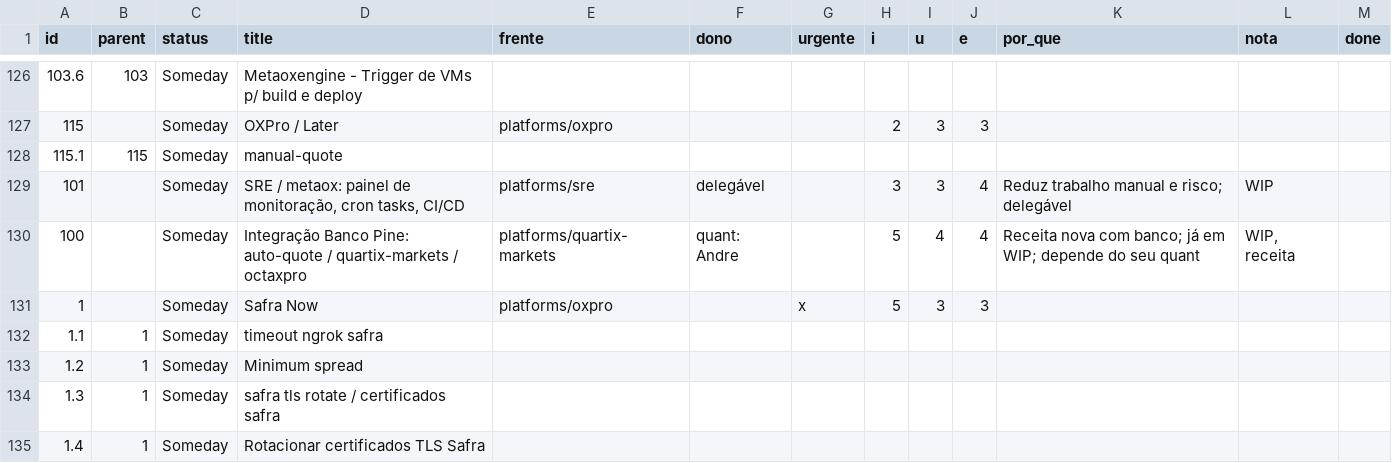
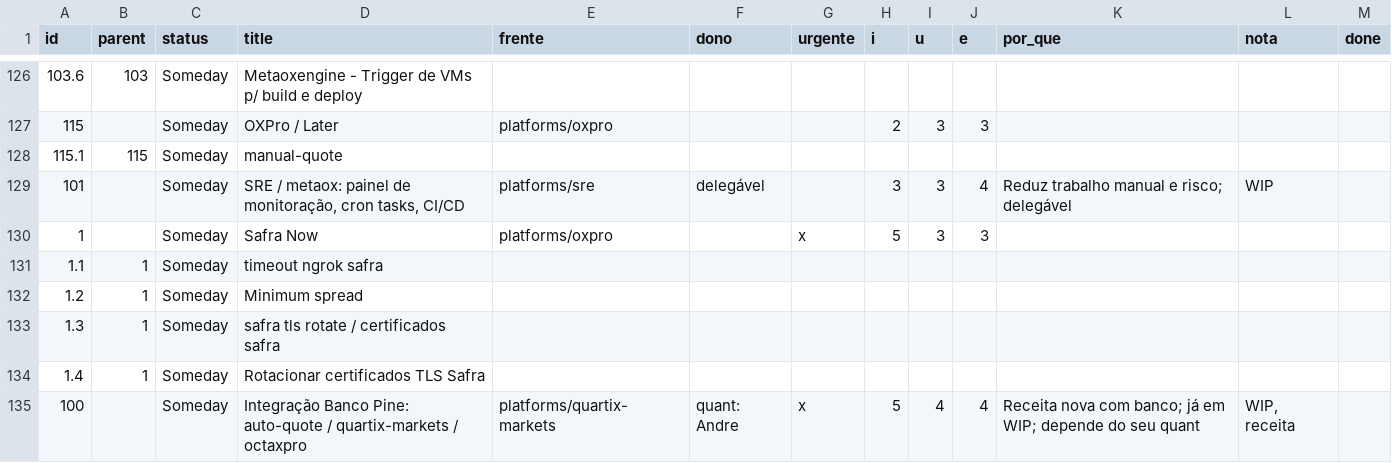
Before and after one commit to bsdoliv/strategy, a CSV file: tasks.csv, drawn as a sheet; only a part is shown, gaps mark what is left out.

Commit message:
Update backlog

```diff
--- a/tasks.csv
+++ b/tasks.csv
@@ -129,3 +129,2 @@ id,parent,status,title,frente,dono,urgente,i,u,e,por_que,nota,done
 101,,Someday,"SRE / metaox: painel de monitoração, cron tasks, CI/CD",platforms/sre,delegável,,3,3,4,Reduz trabalho manual e risco; delegável,WIP,
-100,,Someday,Integração Banco Pine: auto-quote / quartix-markets / octaxpro,platforms/quartix-markets,quant: Andre,,5,4,4,Receita nova com banco; já em WIP; depende do seu quant,"WIP, receita",
 1,,Someday,Safra Now,platforms/oxpro,,x,5,3,3,,,
@@ -135 +134,2 @@ id,parent,status,title,frente,dono,urgente,i,u,e,por_que,nota,done
 1.4,1,Someday,Rotacionar certificados TLS Safra,,,,,,,,,
+100,,Someday,Integração Banco Pine: auto-quote / quartix-markets / octaxpro,platforms/quartix-markets,quant: Andre,x,5,4,4,Receita nova com banco; já em WIP; depende do seu quant,"WIP, receita",
```
